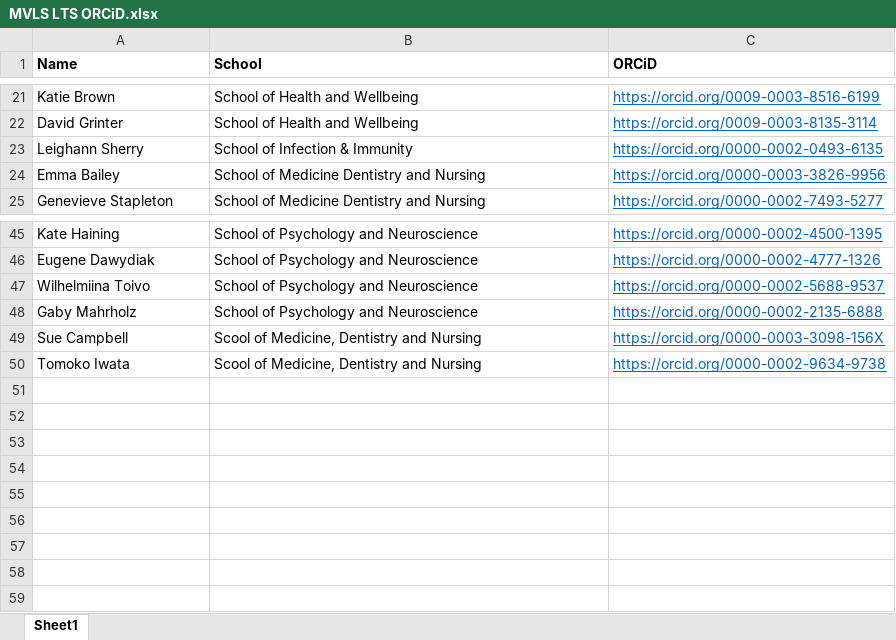
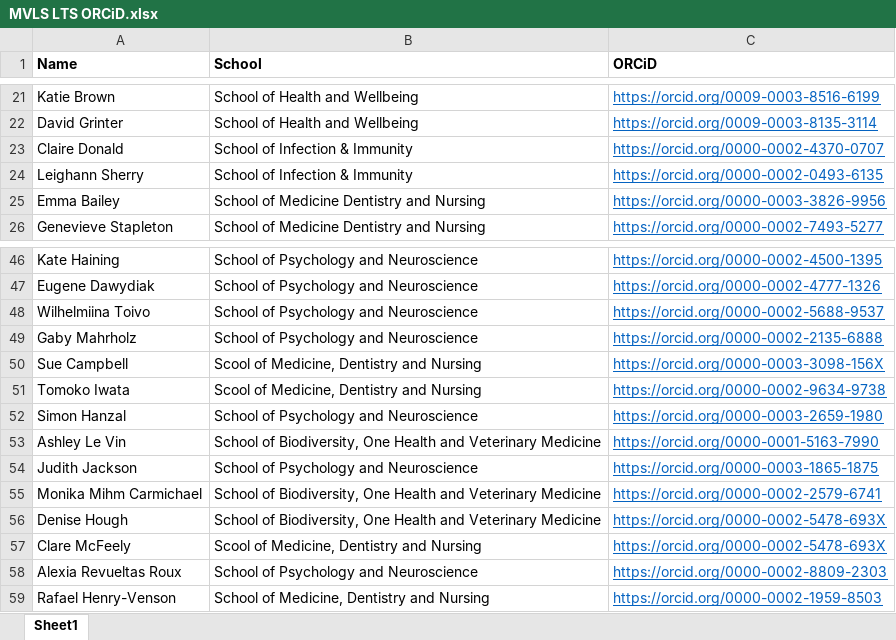
Before and after one commit to mvls-lts/outputs, an Excel workbook: _data/MVLS LTS ORCiD.xlsx, sheet Sheet1, drawn as a sheet; only a part is shown, gaps mark what is left out; values as stored, in another font and other column widths than the file's, no borders; the diff names each change by its address in the sheet, - before the commit and + after, or states it on an @@ line.

Commit message:
orcid

```diff
--- a/_data/MVLS LTS ORCiD.xlsx (sheet Sheet1)
+++ b/_data/MVLS LTS ORCiD.xlsx (sheet Sheet1)
+row 23: Claire Donald | School of Infection & Immunity | https://orcid.org/0000-0002-4370-0707
+row 52: Simon Hanzal | School of Psychology and Neuroscience | https://orcid.org/0000-0003-2659-1980
+row 53: Ashley Le Vin | School of Biodiversity, One Health and Veterinary Medicine | https://orcid.org/0000-0001-5163-7990
+row 54: Judith Jackson | School of Psychology and Neuroscience | https://orcid.org/0000-0003-1865-1875
+row 55: Monika Mihm Carmichael | School of Biodiversity, One Health and Veterinary Medicine | https://orcid.org/0000-0002-2579-6741
+row 56: Denise Hough | School of Biodiversity, One Health and Veterinary Medicine | https://orcid.org/0000-0002-5478-693X
+row 57: Clare McFeely | Scool of Medicine, Dentistry and Nursing | https://orcid.org/0000-0002-5478-693X
+row 58: Alexia Revueltas Roux | School of Psychology and Neuroscience | https://orcid.org/0000-0002-8809-2303
+row 59: Rafael Henry-Venson | School of Medicine, Dentistry and Nursing | https://orcid.org/0000-0002-1959-8503
```
